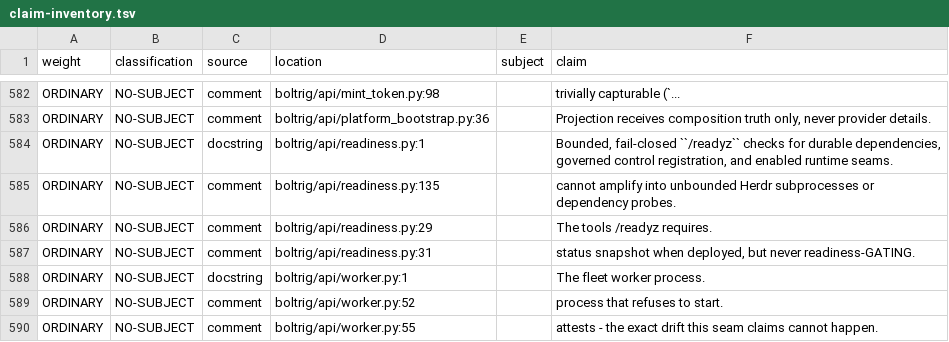
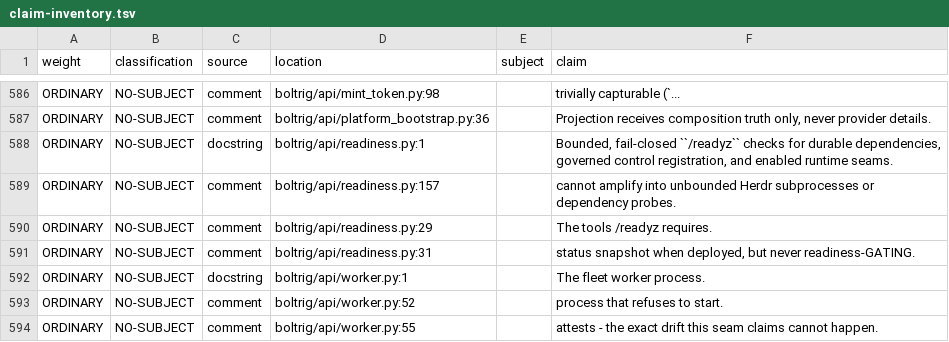
Before and after one commit to wlilley93/boltrig, a TSV file: docs/claim-inventory.tsv, drawn as a sheet; only a part is shown, gaps mark what is left out; the diff covers the shown part only.

```diff
--- a/docs/claim-inventory.tsv
+++ b/docs/claim-inventory.tsv
@@ -584,3 +588,3 @@ ORDINARY	NO-SUBJECT	comment	boltrig/api/platform_bootstrap.py:36		Projection rec
 ORDINARY	NO-SUBJECT	docstring	boltrig/api/readiness.py:1		Bounded, fail-closed ``/readyz`` checks for durable dependencies, governed control registration, and enabled runtime seams.
-ORDINARY	NO-SUBJECT	comment	boltrig/api/readiness.py:135		cannot amplify into unbounded Herdr subprocesses or dependency probes.
+ORDINARY	NO-SUBJECT	comment	boltrig/api/readiness.py:157		cannot amplify into unbounded Herdr subprocesses or dependency probes.
 ORDINARY	NO-SUBJECT	comment	boltrig/api/readiness.py:29		The tools /readyz requires.
```
Also changed, not shown: 4 added rows, 1 removed row and 1 edited cell elsewhere in this file, 8 other files.
